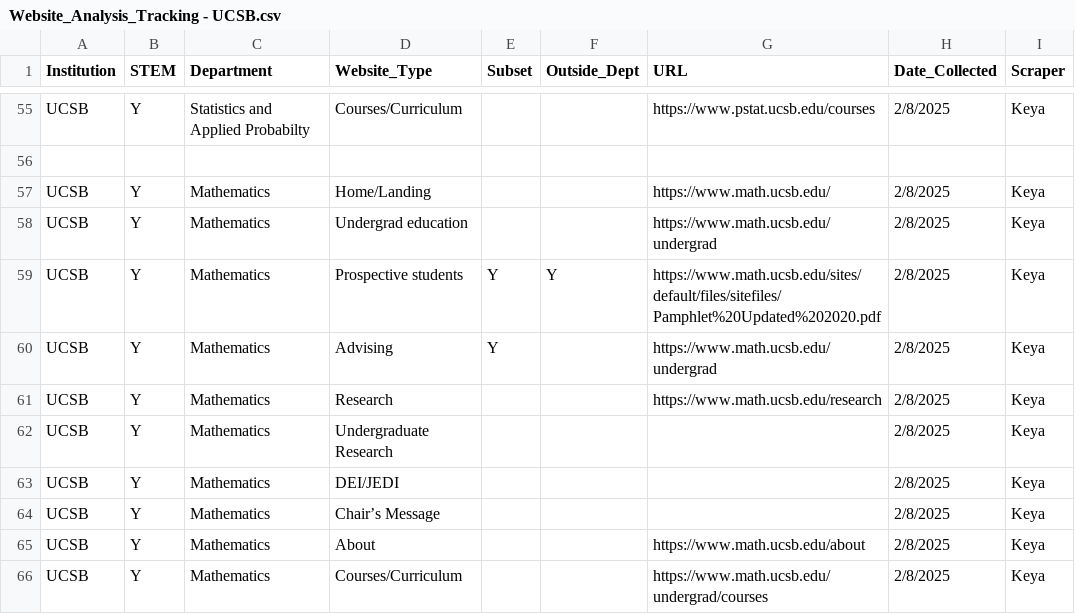
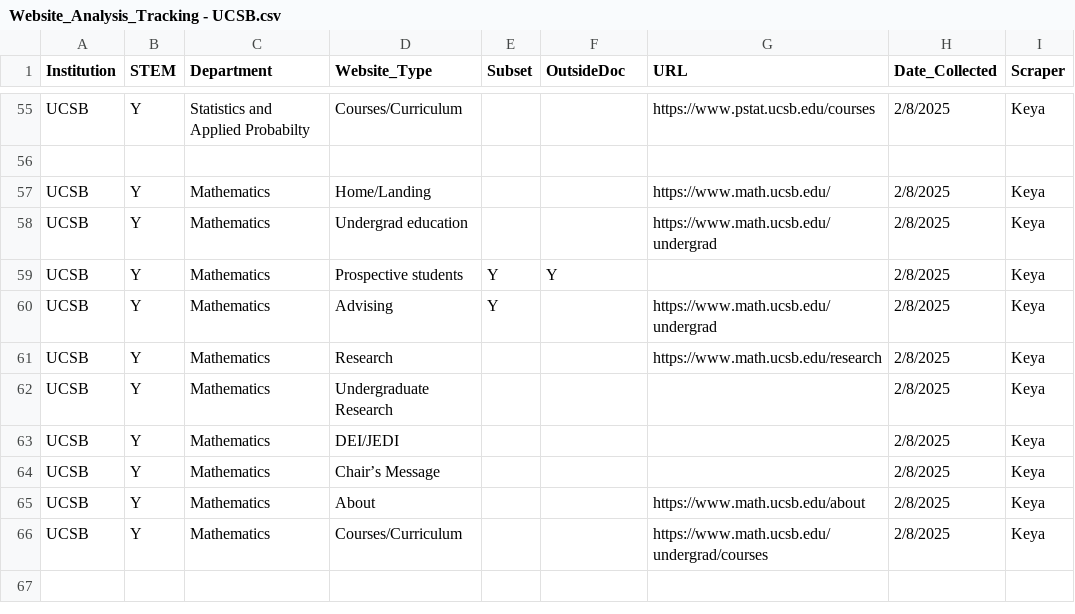
Before and after one commit to kpancha1/UC-Website-Analysis-Project, a CSV file: data/Website_Analysis_Tracking - UCSB.csv, drawn as a sheet; only a part is shown, gaps mark what is left out; the shorter side is filled out with more unchanged rows; the diff names each change by its address in the sheet, - before the commit and + after, or states it on an @@ line.

```diff
--- a/data/Website_Analysis_Tracking - UCSB.csv
+++ b/data/Website_Analysis_Tracking - UCSB.csv
-F1: Outside_Dept
+F1: OutsideDoc
-G59 (URL): https://www.math.ucsb.edu/sites/default/files/sitefiles/Pamphlet%20Updated%202020.pdf
+G59 (URL): (empty)
```
Also changed, not shown: 9 other files.
